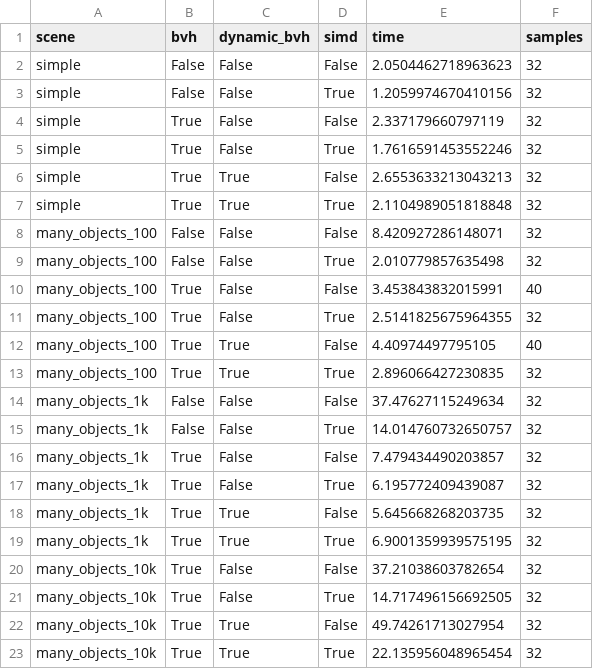
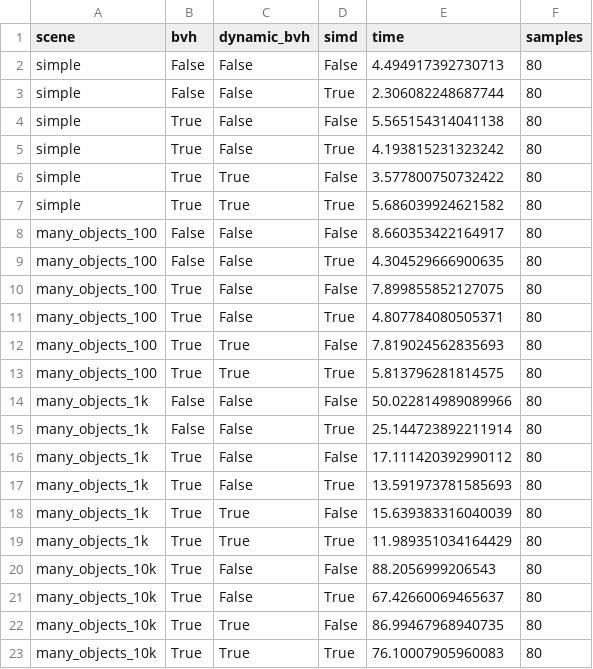
Before and after one commit to Samuel-2000/Raytracer, a CSV file: benchmark_results.csv, drawn as a sheet.

Commit message:
movements in benchmarks

```diff
--- a/benchmark_results.csv
+++ b/benchmark_results.csv
@@ -1,23 +1,23 @@
 scene,bvh,dynamic_bvh,simd,time,samples
-simple,False,False,False,2.0504462718963623,32
-simple,False,False,True,1.2059974670410156,32
-simple,True,False,False,2.337179660797119,32
-simple,True,False,True,1.7616591453552246,32
-simple,True,True,False,2.6553633213043213,32
-simple,True,True,True,2.1104989051818848,32
-many_objects_100,False,False,False,8.420927286148071,32
-many_objects_100,False,False,True,2.010779857635498,32
-many_objects_100,True,False,False,3.453843832015991,40
-many_objects_100,True,False,True,2.5141825675964355,32
-many_objects_100,True,True,False,4.40974497795105,40
-many_objects_100,True,True,True,2.896066427230835,32
-many_objects_1k,False,False,False,37.47627115249634,32
-many_objects_1k,False,False,True,14.014760732650757,32
-many_objects_1k,True,False,False,7.479434490203857,32
-many_objects_1k,True,False,True,6.195772409439087,32
-many_objects_1k,True,True,False,5.645668268203735,32
-many_objects_1k,True,True,True,6.9001359939575195,32
-many_objects_10k,True,False,False,37.21038603782654,32
-many_objects_10k,True,False,True,14.717496156692505,32
-many_objects_10k,True,True,False,49.74261713027954,32
-many_objects_10k,True,True,True,22.135956048965454,32
+simple,False,False,False,4.494917392730713,80
+simple,False,False,True,2.306082248687744,80
+simple,True,False,False,5.565154314041138,80
+simple,True,False,True,4.193815231323242,80
+simple,True,True,False,3.577800750732422,80
+simple,True,True,True,5.686039924621582,80
+many_objects_100,False,False,False,8.660353422164917,80
+many_objects_100,False,False,True,4.304529666900635,80
+many_objects_100,True,False,False,7.899855852127075,80
+many_objects_100,True,False,True,4.807784080505371,80
+many_objects_100,True,True,False,7.819024562835693,80
+many_objects_100,True,True,True,5.813796281814575,80
+many_objects_1k,False,False,False,50.022814989089966,80
+many_objects_1k,False,False,True,25.144723892211914,80
+many_objects_1k,True,False,False,17.111420392990112,80
+many_objects_1k,True,False,True,13.591973781585693,80
+many_objects_1k,True,True,False,15.639383316040039,80
+many_objects_1k,True,True,True,11.989351034164429,80
+many_objects_10k,True,False,False,88.2056999206543,80
+many_objects_10k,True,False,True,67.42660069465637,80
+many_objects_10k,True,True,False,86.99467968940735,80
+many_objects_10k,True,True,True,76.10007905960083,80
```
Also changed, not shown: 7 other files.
